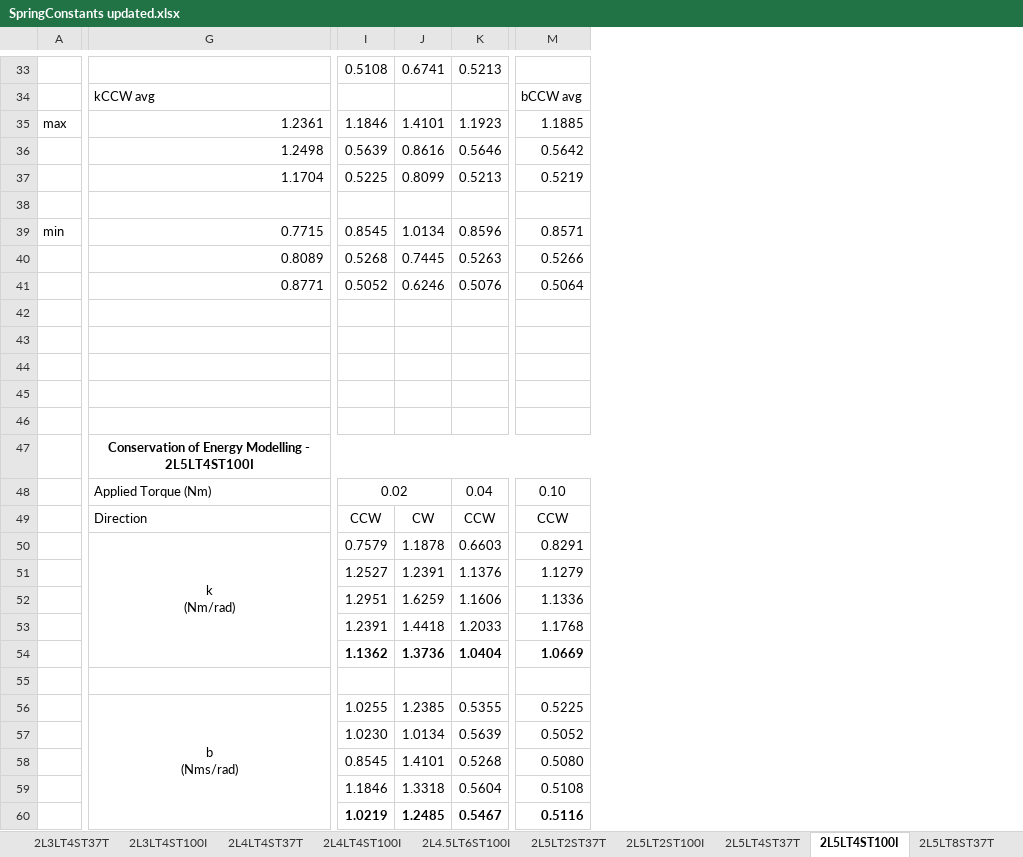
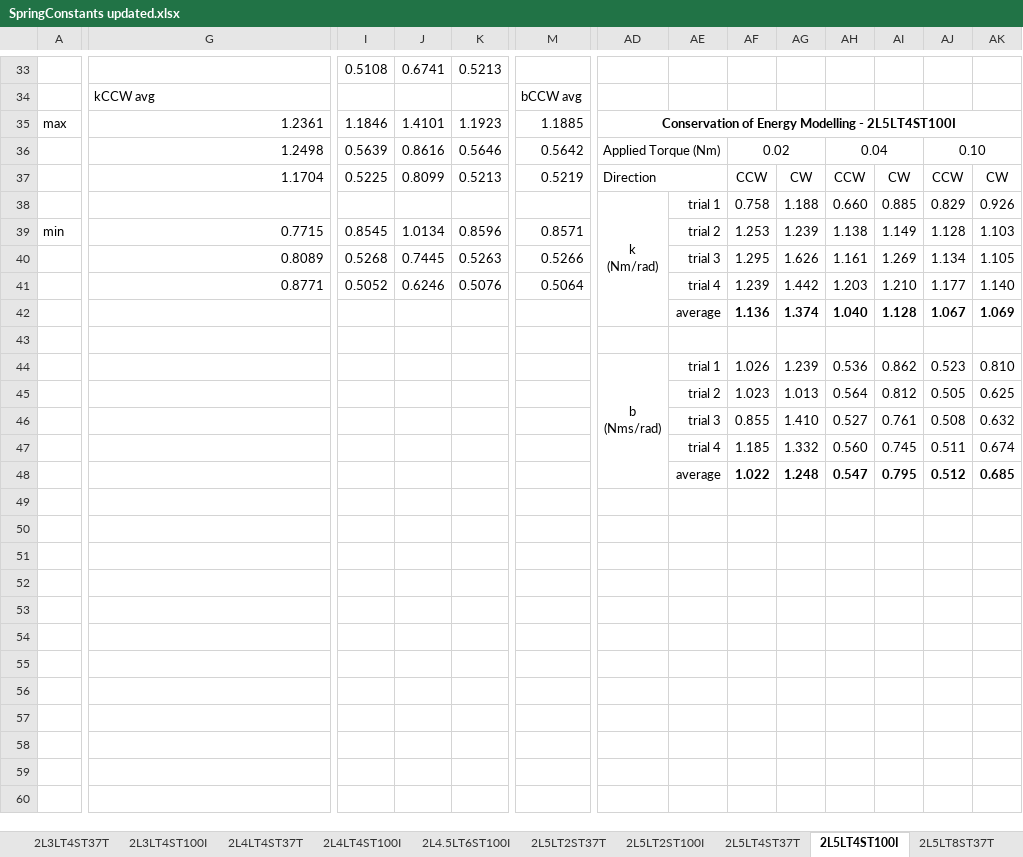
Before and after one commit to Agile-and-Adaptive-Robotics/Quadruped_Robot, an Excel workbook: Code/Matlab/Analysis/DampedLeg_Zheng/3DPrinted_Torsion_Spring/torqueTest/SpringConstants updated.xlsx, sheet 2L5LT4ST100I, drawn as a sheet; only a part is shown, gaps mark what is left out; values as stored, in another font and other column widths than the file's, no borders; charts and pictures not drawn; removed rows and columns are numbered as before the commit, all else as after; rows hold the shown columns only; ↵ is a line break in a cell; the diff covers the shown part only; the diff names each change by its address in the sheet, - before the commit and + after, or states it on an @@ line.

```diff
--- a/Code/Matlab/Analysis/DampedLeg_Zheng/3DPrinted_Torsion_Spring/torqueTest/SpringConstants updated.xlsx (sheet 2L5LT4ST100I)
+++ b/Code/Matlab/Analysis/DampedLeg_Zheng/3DPrinted_Torsion_Spring/torqueTest/SpringConstants updated.xlsx (sheet 2L5LT4ST100I)
+column AD, rows 35-44: Conservation of Energy Modelling - 2L5LT4ST100I | Applied Torque (Nm) | Direction | k ↵ (Nm/rad) |  |  |  |  |  | b ↵ (Nms/rad)
+column AE, rows 38-48: trial 1 | trial 2 | trial 3 | trial 4 | average |  | trial 1 | trial 2 | trial 3 | trial 4 | average
+column AF, rows 36-48: 0.02 | CCW | 0.758 | 1.253 | 1.295 | 1.239 | 1.136 |  | 1.026 | 1.023 | 0.855 | 1.185 | 1.022
+column AG, rows 37-48: CW | 1.188 | 1.239 | 1.626 | 1.442 | 1.374 |  | 1.239 | 1.013 | 1.410 | 1.332 | 1.248
+column AH, rows 36-48: 0.04 | CCW | 0.660 | 1.138 | 1.161 | 1.203 | 1.040 |  | 0.536 | 0.564 | 0.527 | 0.560 | 0.547
+column AI, rows 37-48: CW | 0.885 | 1.149 | 1.269 | 1.210 | 1.128 |  | 0.862 | 0.812 | 0.761 | 0.745 | 0.795
+column AJ, rows 36-48: 0.10 | CCW | 0.829 | 1.128 | 1.134 | 1.177 | 1.067 |  | 0.523 | 0.505 | 0.508 | 0.511 | 0.512
+column AK, rows 37-48: CW | 0.926 | 1.103 | 1.105 | 1.140 | 1.069 |  | 0.810 | 0.625 | 0.632 | 0.674 | 0.685
-row 38: (empty)
+row 38:  |  |  |  |  |  | k ↵ (Nm/rad) | trial 1 | 0.758 | 1.188 | 0.660 | 0.885 | 0.829 | 0.926
-row 42: (empty)
+row 42:  |  |  |  |  |  |  | average | 1.136 | 1.374 | 1.040 | 1.128 | 1.067 | 1.069
-row 44: (empty)
+row 44:  |  |  |  |  |  | b ↵ (Nms/rad) | trial 1 | 1.026 | 1.239 | 0.536 | 0.862 | 0.523 | 0.810
-row 45: (empty)
+row 45:  |  |  |  |  |  |  | trial 2 | 1.023 | 1.013 | 0.564 | 0.812 | 0.505 | 0.625
-row 46: (empty)
+row 46:  |  |  |  |  |  |  | trial 3 | 0.855 | 1.410 | 0.527 | 0.761 | 0.508 | 0.632
-row 47:  | Conservation of Energy Modelling - 2L5LT4ST100I
-row 48:  | Applied Torque (Nm) | 0.02 |  | 0.04 | 0.10
-row 49:  | Direction | CCW | CW | CCW | CCW
-row 50:  | k ↵ (Nm/rad) | 0.7579 | 1.1878 | 0.6603 | 0.8291
-row 51:  |  | 1.2527 | 1.2391 | 1.1376 | 1.1279
-row 52:  |  | 1.2951 | 1.6259 | 1.1606 | 1.1336
-row 53:  |  | 1.2391 | 1.4418 | 1.2033 | 1.1768
-row 54:  |  | 1.1362 | 1.3736 | 1.0404 | 1.0669
-row 47: (empty)
+row 47:  |  |  |  |  |  |  | trial 4 | 1.185 | 1.332 | 0.560 | 0.745 | 0.511 | 0.674
-G48: b ↵ (Nms/rad)
+G48: (empty)
-G56:G60 merged
-I48: 1.0255
+I48: (empty)
-J48: 1.2385
+J48: (empty)
-K48: 0.5355
+K48: (empty)
-M48: 0.5225
+M48: (empty)
-row 57:  |  | 1.0230 | 1.0134 | 0.5639 | 0.5052
-row 58:  |  | 0.8545 | 1.4101 | 0.5268 | 0.5080
-row 59:  |  | 1.1846 | 1.3318 | 0.5604 | 0.5108
-row 60:  |  | 1.0219 | 1.2485 | 0.5467 | 0.5116
```
Also changed, not shown: 3 added columns and 3 edited cells elsewhere in this sheet, sheet 2L4.5LT6ST100I, sheet 2L5LT8ST37T, sheet 2L5LT8ST100I, sheet 2L5LT12ST100I, sheet 2L3LT4ST100I, sheet 2L3LT4ST37T, 8 more sheets, charts or pictures, Code/Matlab/Analysis/DampedLeg_Zheng/3DPrinted_Torsion_Spring/torqueTest/FirstOrderStartIndex.xlsx.
